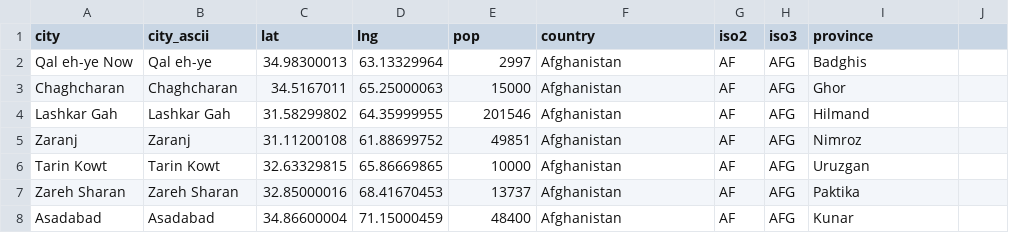
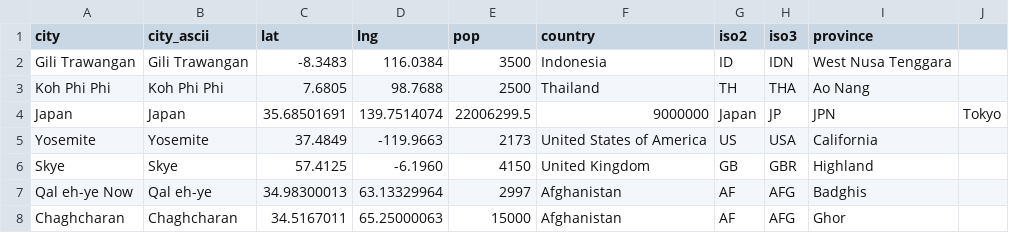
Before and after one commit to richplastow/threecap-top100, a CSV file: data/simplemaps-worldcities-basic.csv, drawn as a sheet; only a part is shown; the shorter side is filled out with more unchanged rows; the diff names each change by its address in the sheet, - before the commit and + after, or states it on an @@ line.

```diff
--- a/data/simplemaps-worldcities-basic.csv
+++ b/data/simplemaps-worldcities-basic.csv
+row 2: Gili Trawangan | Gili Trawangan | -8.3483 | 116.0384 | 3500 | Indonesia | ID | IDN | West Nusa Tenggara
+row 3: Koh Phi Phi | Koh Phi Phi | 7.6805 | 98.7688 | 2500 | Thailand | TH | THA | Ao Nang
+row 4: Japan | Japan | 35.68501691 | 139.7514074 | 22006299.5 | 9000000 | Japan | JP | JPN | Tokyo
+row 5: Yosemite | Yosemite | 37.4849 | -119.9663 | 2173 | United States of America | US | USA | California
+row 6: Skye | Skye | 57.4125 | -6.1960 | 4150 | United Kingdom | GB | GBR | Highland
```
Also changed, not shown: 22 other files.
